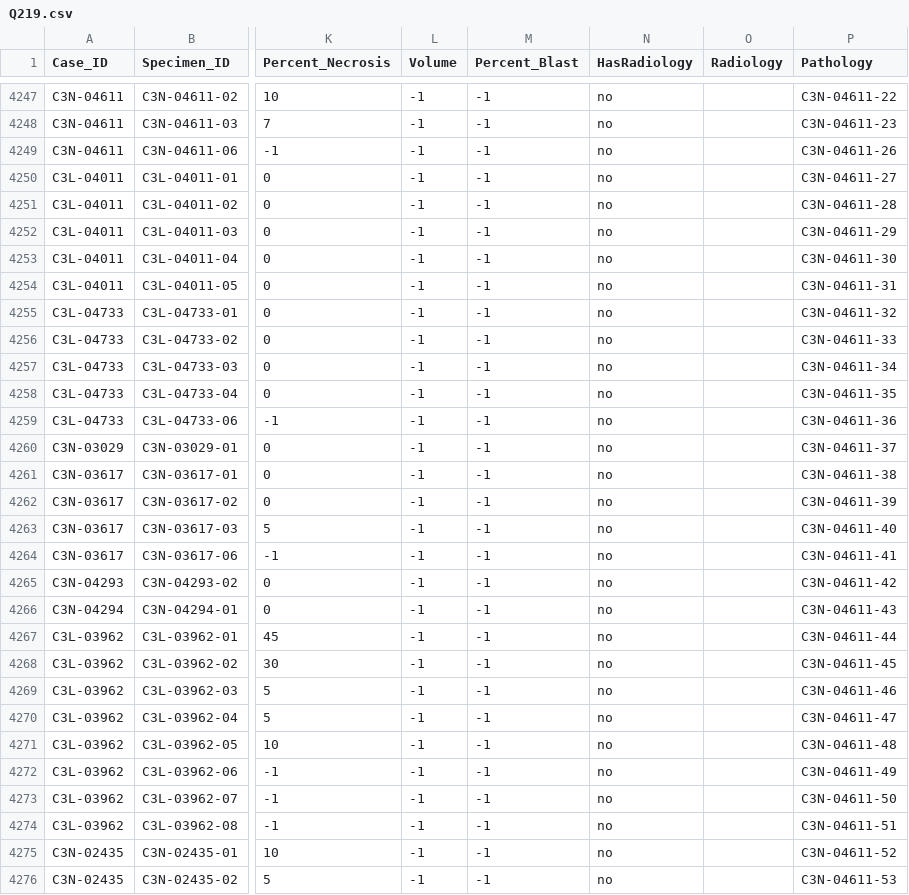
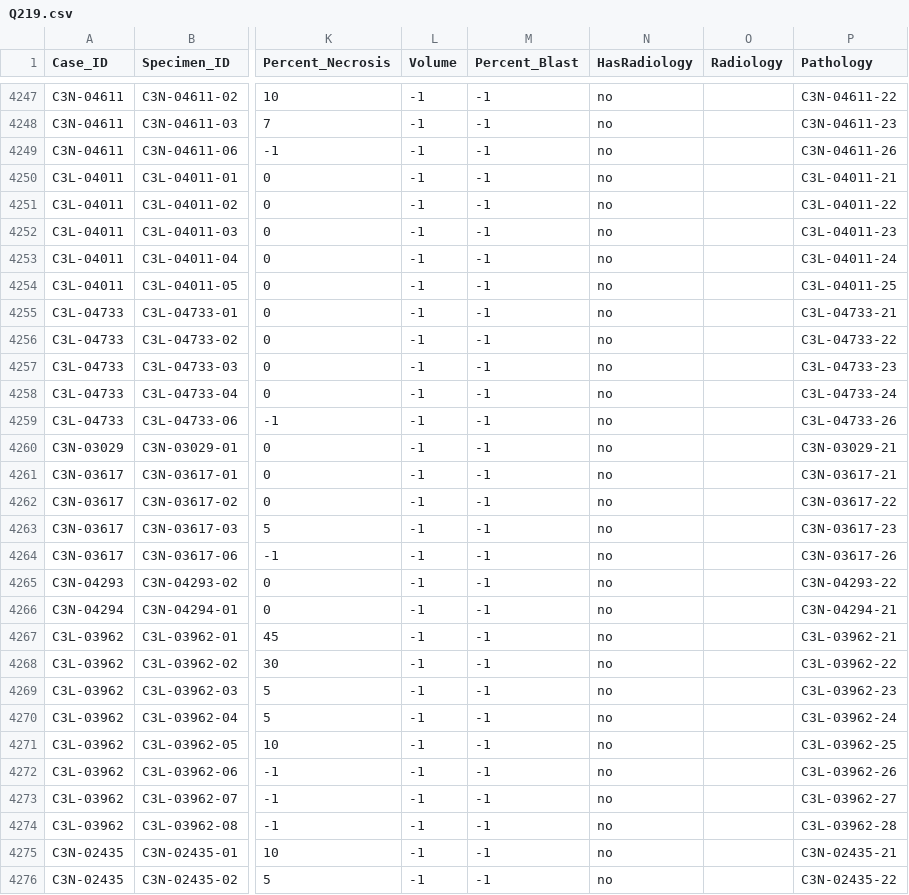
Before and after one commit to sharmalab/Datascope, a CSV file: examples/CPTACSEPT/data/Q219.csv, drawn as a sheet; only a part is shown, gaps mark what is left out; the diff covers the shown part only; the diff names each change by its address in the sheet, - before the commit and + after, or states it on an @@ line.

Commit message:
fix links

```diff
--- a/examples/CPTACSEPT/data/Q219.csv
+++ b/examples/CPTACSEPT/data/Q219.csv
-P4250 (Pathology): C3N-04611-27
+P4250 (Pathology): C3L-04011-21
-P4251 (Pathology): C3N-04611-28
+P4251 (Pathology): C3L-04011-22
-P4252 (Pathology): C3N-04611-29
+P4252 (Pathology): C3L-04011-23
-P4253 (Pathology): C3N-04611-30
+P4253 (Pathology): C3L-04011-24
-P4254 (Pathology): C3N-04611-31
+P4254 (Pathology): C3L-04011-25
-P4255 (Pathology): C3N-04611-32
+P4255 (Pathology): C3L-04733-21
-P4256 (Pathology): C3N-04611-33
+P4256 (Pathology): C3L-04733-22
-P4257 (Pathology): C3N-04611-34
+P4257 (Pathology): C3L-04733-23
-P4258 (Pathology): C3N-04611-35
+P4258 (Pathology): C3L-04733-24
-P4259 (Pathology): C3N-04611-36
+P4259 (Pathology): C3L-04733-26
-P4260 (Pathology): C3N-04611-37
+P4260 (Pathology): C3N-03029-21
-P4261 (Pathology): C3N-04611-38
+P4261 (Pathology): C3N-03617-21
-P4262 (Pathology): C3N-04611-39
+P4262 (Pathology): C3N-03617-22
-P4263 (Pathology): C3N-04611-40
+P4263 (Pathology): C3N-03617-23
-P4264 (Pathology): C3N-04611-41
+P4264 (Pathology): C3N-03617-26
-P4265 (Pathology): C3N-04611-42
+P4265 (Pathology): C3N-04293-22
-P4266 (Pathology): C3N-04611-43
+P4266 (Pathology): C3N-04294-21
-P4267 (Pathology): C3N-04611-44
+P4267 (Pathology): C3L-03962-21
-P4268 (Pathology): C3N-04611-45
+P4268 (Pathology): C3L-03962-22
-P4269 (Pathology): C3N-04611-46
+P4269 (Pathology): C3L-03962-23
-P4270 (Pathology): C3N-04611-47
+P4270 (Pathology): C3L-03962-24
-P4271 (Pathology): C3N-04611-48
+P4271 (Pathology): C3L-03962-25
-P4272 (Pathology): C3N-04611-49
+P4272 (Pathology): C3L-03962-26
-P4273 (Pathology): C3N-04611-50
+P4273 (Pathology): C3L-03962-27
-P4274 (Pathology): C3N-04611-51
+P4274 (Pathology): C3L-03962-28
-P4275 (Pathology): C3N-04611-52
+P4275 (Pathology): C3N-02435-21
-P4276 (Pathology): C3N-04611-53
+P4276 (Pathology): C3N-02435-22
```
Also changed, not shown: 43 edited cells elsewhere in this file.
